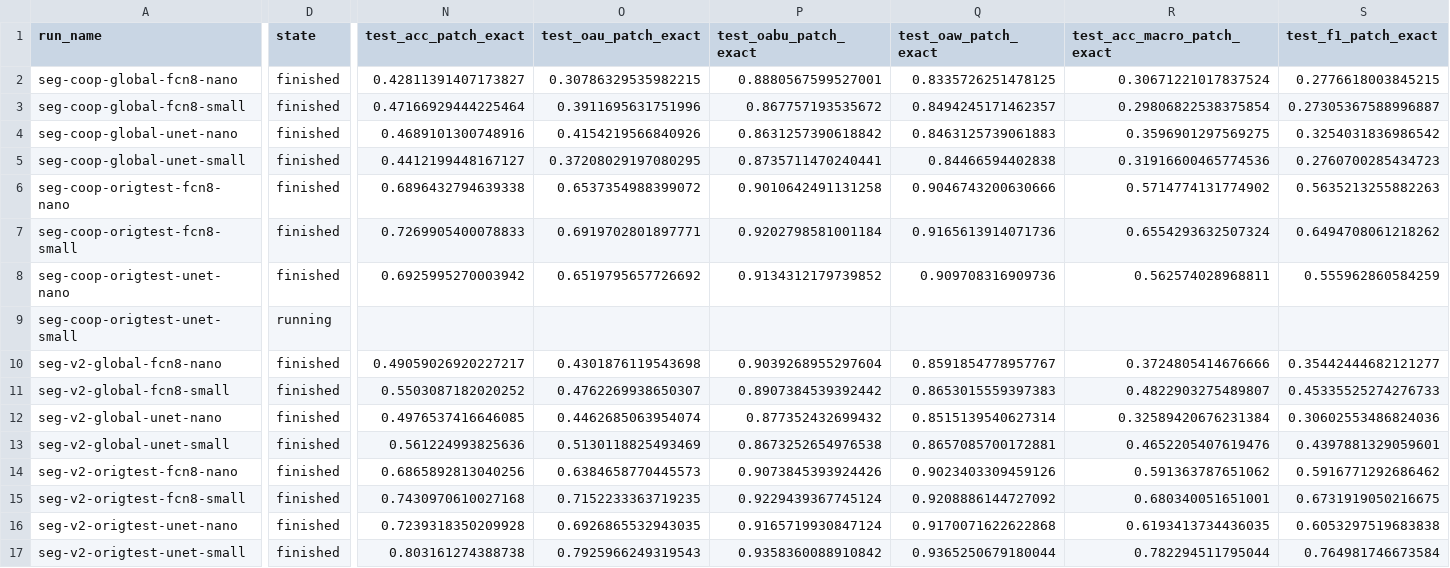
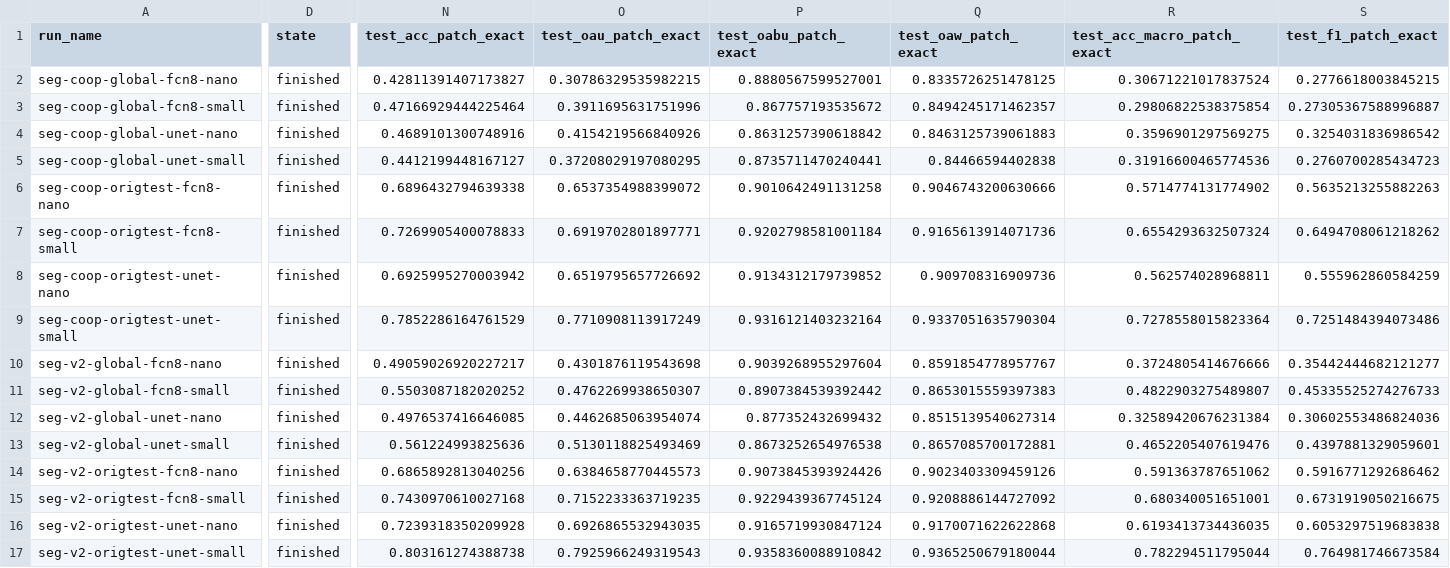
Before and after one commit to ancazugo/eo-fm, a CSV file: data/seg_metrics.csv, drawn as a sheet; only a part is shown, gaps mark what is left out; the diff covers the shown part only; the diff names each change by its address in the sheet, - before the commit and + after, or states it on an @@ line.

```diff
--- a/data/seg_metrics.csv
+++ b/data/seg_metrics.csv
-D9 (state): running
+D9 (state): finished
-N9 (test_acc_patch_exact): (empty)
+N9 (test_acc_patch_exact): 0.7852286164761529
-O9 (test_oau_patch_exact): (empty)
+O9 (test_oau_patch_exact): 0.7710908113917249
-P9 (test_oabu_patch_exact): (empty)
+P9 (test_oabu_patch_exact): 0.9316121403232164
-Q9 (test_oaw_patch_exact): (empty)
+Q9 (test_oaw_patch_exact): 0.9337051635790304
-R9 (test_acc_macro_patch_exact): (empty)
+R9 (test_acc_macro_patch_exact): 0.7278558015823364
-S9 (test_f1_patch_exact): (empty)
+S9 (test_f1_patch_exact): 0.7251484394073486
```
Also changed, not shown: 5 edited cells elsewhere in this file.
